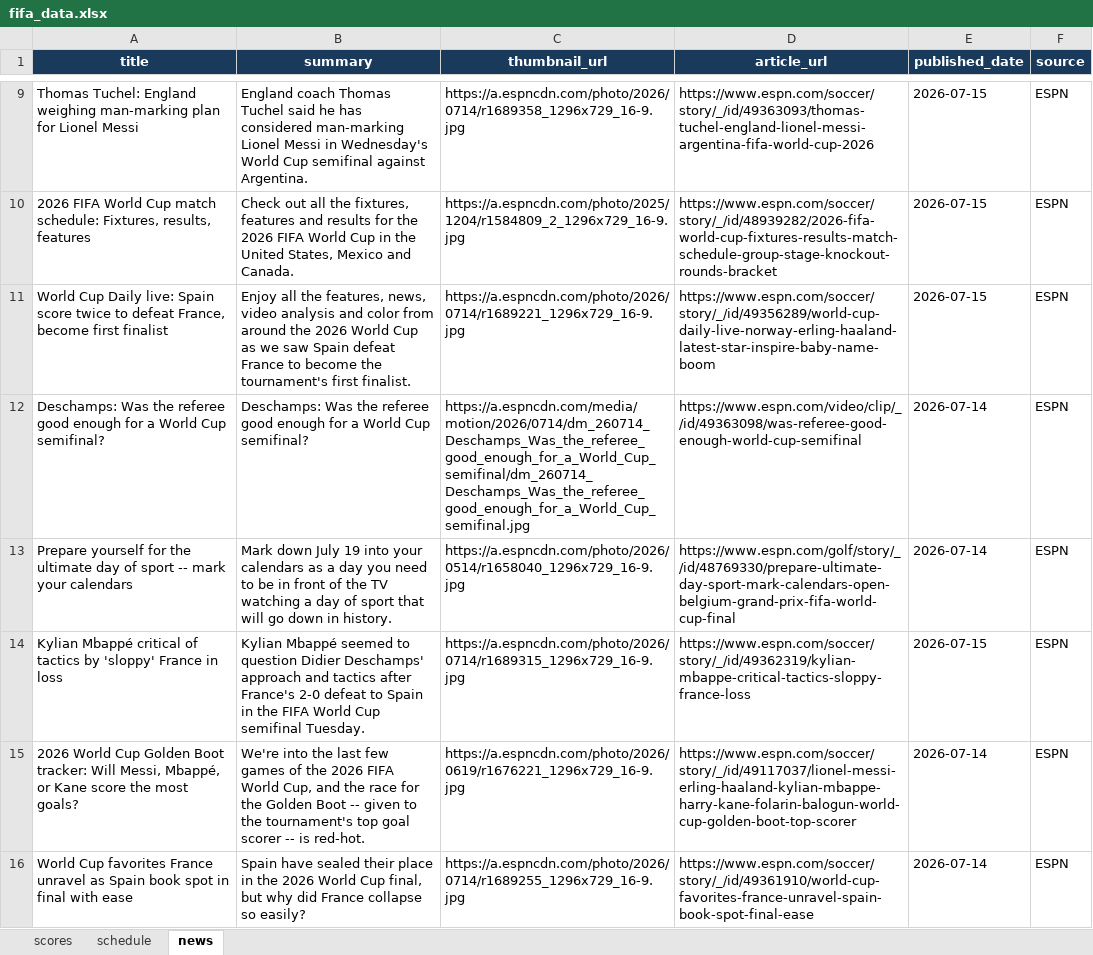
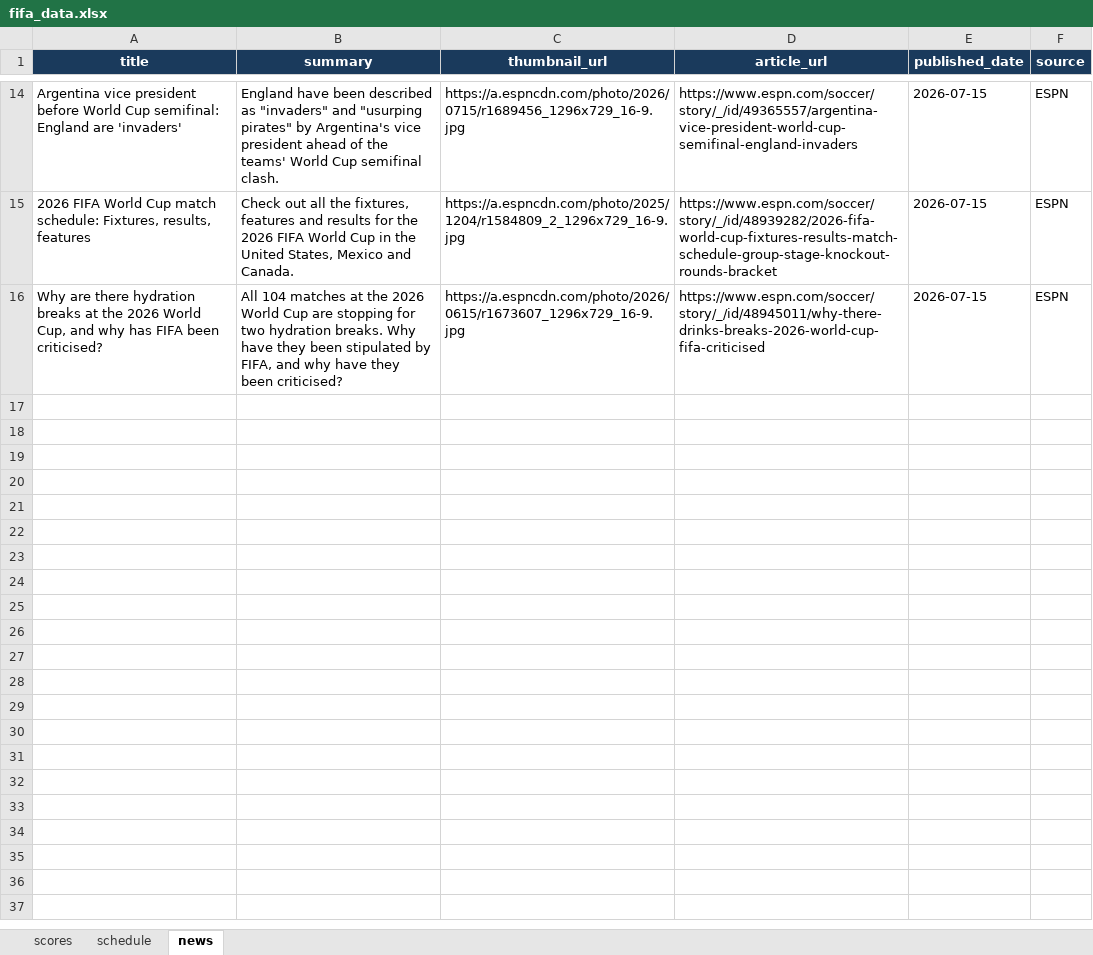
Before and after one commit to bibhu2020/media, an Excel workbook: fifa/fifa_data.xlsx, sheet news, drawn as a sheet; only a part is shown, gaps mark what is left out; values as stored, in another font and other column widths than the file's, no borders; removed rows and columns are numbered as before the commit, all else as after; the diff covers the shown part only; the diff names each change by its address in the sheet, - before the commit and + after, or states it on an @@ line.

Commit message:
chore: update FIFA World Cup 2026 data

```diff
--- a/fifa/fifa_data.xlsx (sheet news)
+++ b/fifa/fifa_data.xlsx (sheet news)
-A14 (title): Thomas Tuchel: England weighing man-marking plan for Lionel Messi
+A14 (title): Argentina vice president before World Cup semifinal: England are 'invaders'
-B14 (summary): England coach Thomas Tuchel said he has considered man-marking Lionel Messi in Wednesday's World Cup semifinal against Argentina.
+B14 (summary): England have been described as "invaders" and "usurping pirates" by Argentina's vice president ahead of the teams' World Cup semifinal clash.
-C14 (thumbnail_url): https://a.espncdn.com/photo/2026/0714/r1689358_1296x729_16-9.jpg
+C14 (thumbnail_url): https://a.espncdn.com/photo/2026/0715/r1689456_1296x729_16-9.jpg
-D14 (article_url): https://www.espn.com/soccer/story/_/id/49363093/thomas-tuchel-england-lionel-messi-argentina-fifa-world-cup-2026
+D14 (article_url): https://www.espn.com/soccer/story/_/id/49365557/argentina-vice-president-world-cup-semifinal-england-invaders
-A16 (title): World Cup Daily live: Spain score twice to defeat France, become first finalist
+A16 (title): Why are there hydration breaks at the 2026 World Cup, and why has FIFA been criticised?
-B16 (summary): Enjoy all the features, news, video analysis and color from around the 2026 World Cup as we saw Spain defeat France to become the tournament's first finalist.
+B16 (summary): All 104 matches at the 2026 World Cup are stopping for two hydration breaks. Why have they been stipulated by FIFA, and why have they been criticised?
-C16 (thumbnail_url): https://a.espncdn.com/photo/2026/0714/r1689221_1296x729_16-9.jpg
+C16 (thumbnail_url): https://a.espncdn.com/photo/2026/0615/r1673607_1296x729_16-9.jpg
-D16 (article_url): https://www.espn.com/soccer/story/_/id/49356289/world-cup-daily-live-norway-erling-haaland-latest-star-inspire-baby-name-boom
+D16 (article_url): https://www.espn.com/soccer/story/_/id/48945011/why-there-drinks-breaks-2026-world-cup-fifa-criticised
-row 12: Deschamps: Was the referee good enough for a World Cup semifinal? | Deschamps: Was the referee good enough for a World Cup semifinal? | https://a.espncdn.com/media/motion/2026/0714/dm_260714_Deschamps_Was_the_referee_good_enough_for_a_World_Cup_semifinal/dm_260714_Deschamps_Was_the_referee_good_enough_for_a_World_Cup_semifinal.jpg | https://www.espn.com/video/clip/_/id/49363098/was-referee-good-enough-world-cup-semifinal | 2026-07-14 | ESPN
-row 13: Prepare yourself for the ultimate day of sport -- mark your calendars | Mark down July 19 into your calendars as a day you need to be in front of the TV watching a day of sport that will go down in history. | https://a.espncdn.com/photo/2026/0514/r1658040_1296x729_16-9.jpg | https://www.espn.com/golf/story/_/id/48769330/prepare-ultimate-day-sport-mark-calendars-open-belgium-grand-prix-fifa-world-cup-final | 2026-07-14 | ESPN
-row 14: Kylian Mbappé critical of tactics by 'sloppy' France in loss | Kylian Mbappé seemed to question Didier Deschamps' approach and tactics after France's 2-0 defeat to Spain in the FIFA World Cup semifinal Tuesday. | https://a.espncdn.com/photo/2026/0714/r1689315_1296x729_16-9.jpg | https://www.espn.com/soccer/story/_/id/49362319/kylian-mbappe-critical-tactics-sloppy-france-loss | 2026-07-15 | ESPN
-row 15: 2026 World Cup Golden Boot tracker: Will Messi, Mbappé, or Kane score the most goals? | We're into the last few games of the 2026 FIFA World Cup, and the race for the Golden Boot -- given to the tournament's top goal scorer -- is red-hot. | https://a.espncdn.com/photo/2026/0619/r1676221_1296x729_16-9.jpg | https://www.espn.com/soccer/story/_/id/49117037/lionel-messi-erling-haaland-kylian-mbappe-harry-kane-folarin-balogun-world-cup-golden-boot-top-scorer | 2026-07-14 | ESPN
-row 16: World Cup favorites France unravel as Spain book spot in final with ease | Spain have sealed their place in the 2026 World Cup final, but why did France collapse so easily? | https://a.espncdn.com/photo/2026/0714/r1689255_1296x729_16-9.jpg | https://www.espn.com/soccer/story/_/id/49361910/world-cup-favorites-france-unravel-spain-book-spot-final-ease | 2026-07-14 | ESPN
```
Also changed, not shown: 6 added rows, 1 removed row and 24 edited cells elsewhere in this sheet, sheet scores.
